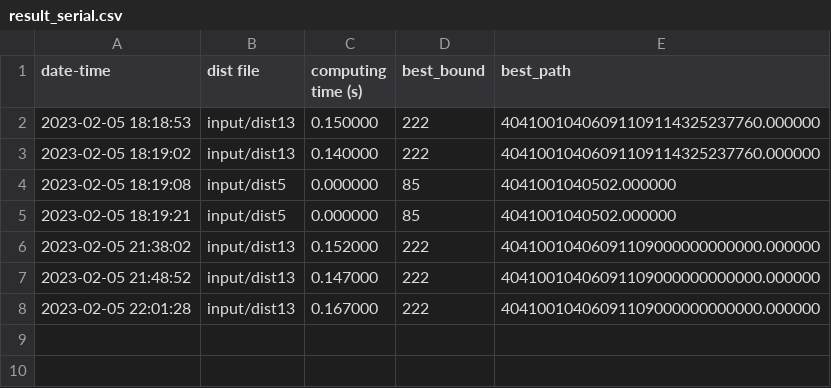
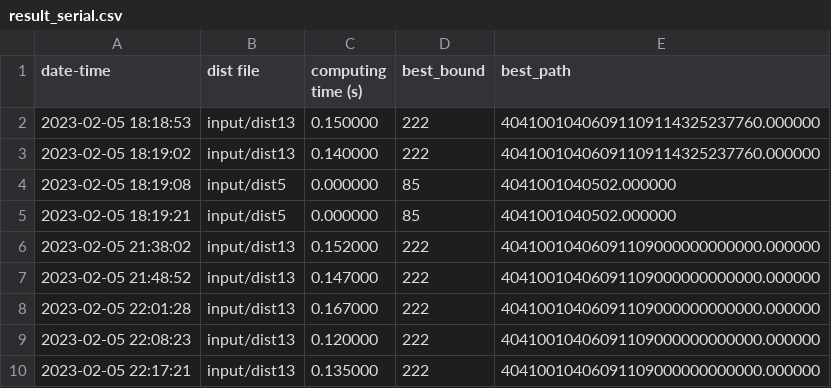
Before and after one commit to kign17019999/github-hpc-v2, a CSV file: result_serial.csv, drawn as a sheet; the diff names each change by its address in the sheet, - before the commit and + after, or states it on an @@ line.

```diff
--- a/result_serial.csv
+++ b/result_serial.csv
+row 9: 2023-02-05 22:08:23 | input/dist13 | 0.120000 | 222 | 40410010406091109000000000000.000000
+row 10: 2023-02-05 22:17:21 | input/dist13 | 0.135000 | 222 | 40410010406091109000000000000.000000
```
Also changed, not shown: 3 other files.
